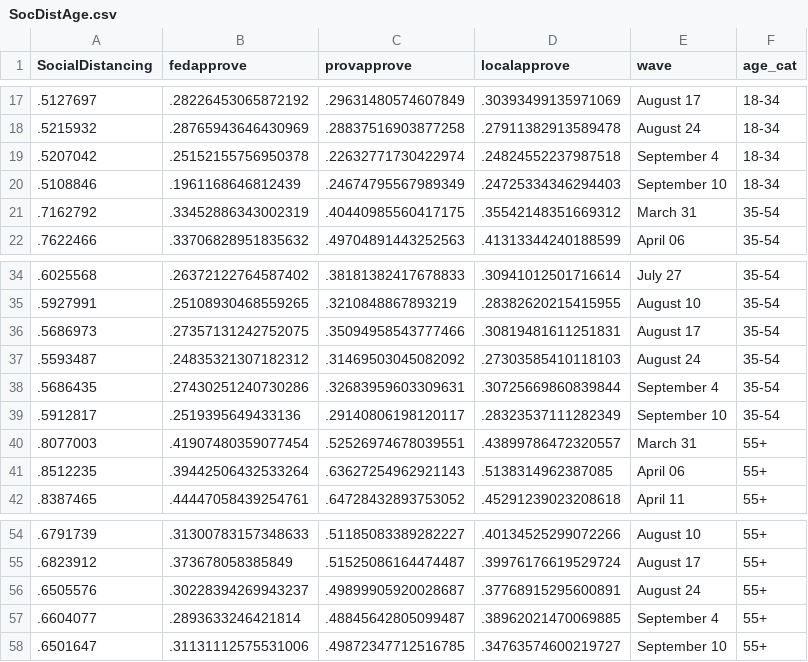
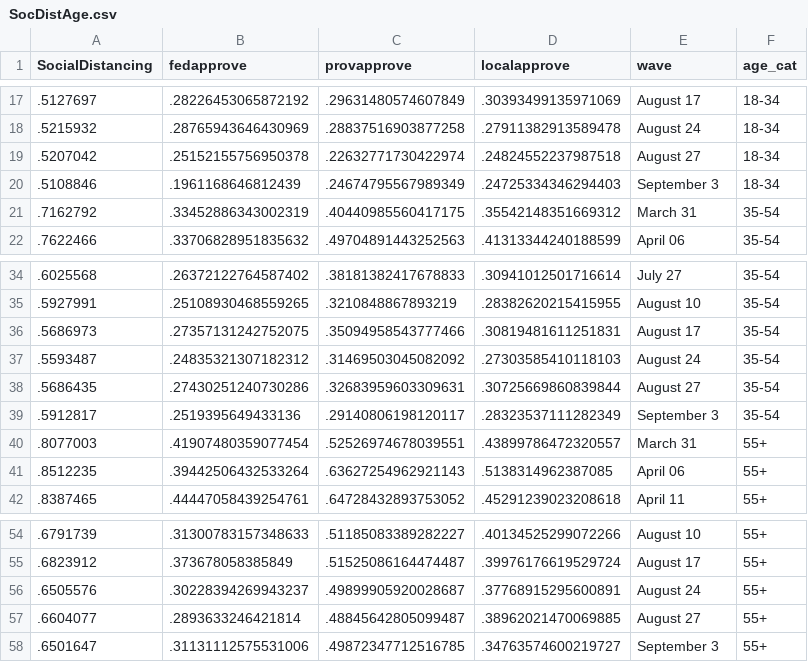
Before and after one commit to nrkthompson/ChartHolding, a CSV file: Data/SocDistAge.csv, drawn as a sheet; only a part is shown, gaps mark what is left out.

```diff
--- a/Data/SocDistAge.csv
+++ b/Data/SocDistAge.csv
@@ -18,4 +18,4 @@
 ".5215932",".28765943646430969",".28837516903877258",".27911382913589478","August 24","18-34"
-".5207042",".25152155756950378",".22632771730422974",".24824552237987518","September 4","18-34"
-".5108846",".1961168646812439",".24674795567989349",".24725334346294403","September 10","18-34"
+".5207042",".25152155756950378",".22632771730422974",".24824552237987518","August 27","18-34"
+".5108846",".1961168646812439",".24674795567989349",".24725334346294403","September 3","18-34"
 ".7162792",".33452886343002319",".40440985560417175",".35542148351669312","March 31","35-54"
@@ -37,4 +37,4 @@
 ".5593487",".24835321307182312",".31469503045082092",".27303585410118103","August 24","35-54"
-".5686435",".27430251240730286",".32683959603309631",".30725669860839844","September 4","35-54"
-".5912817",".2519395649433136",".29140806198120117",".28323537111282349","September 10","35-54"
+".5686435",".27430251240730286",".32683959603309631",".30725669860839844","August 27","35-54"
+".5912817",".2519395649433136",".29140806198120117",".28323537111282349","September 3","35-54"
 ".8077003",".41907480359077454",".52526974678039551",".43899786472320557","March 31","55+"
@@ -56,3 +56,3 @@
 ".6505576",".30228394269943237",".49899905920028687",".37768915295600891","August 24","55+"
-".6604077",".2893633246421814",".48845642805099487",".38962021470069885","September 4","55+"
-".6501647",".31131112575531006",".49872347712516785",".34763574600219727","September 10","55+"
+".6604077",".2893633246421814",".48845642805099487",".38962021470069885","August 27","55+"
+".6501647",".31131112575531006",".49872347712516785",".34763574600219727","September 3","55+"
```
Also changed, not shown: Data/SocDist.csv, Data/SocDistGender.csv, 1 other file.
